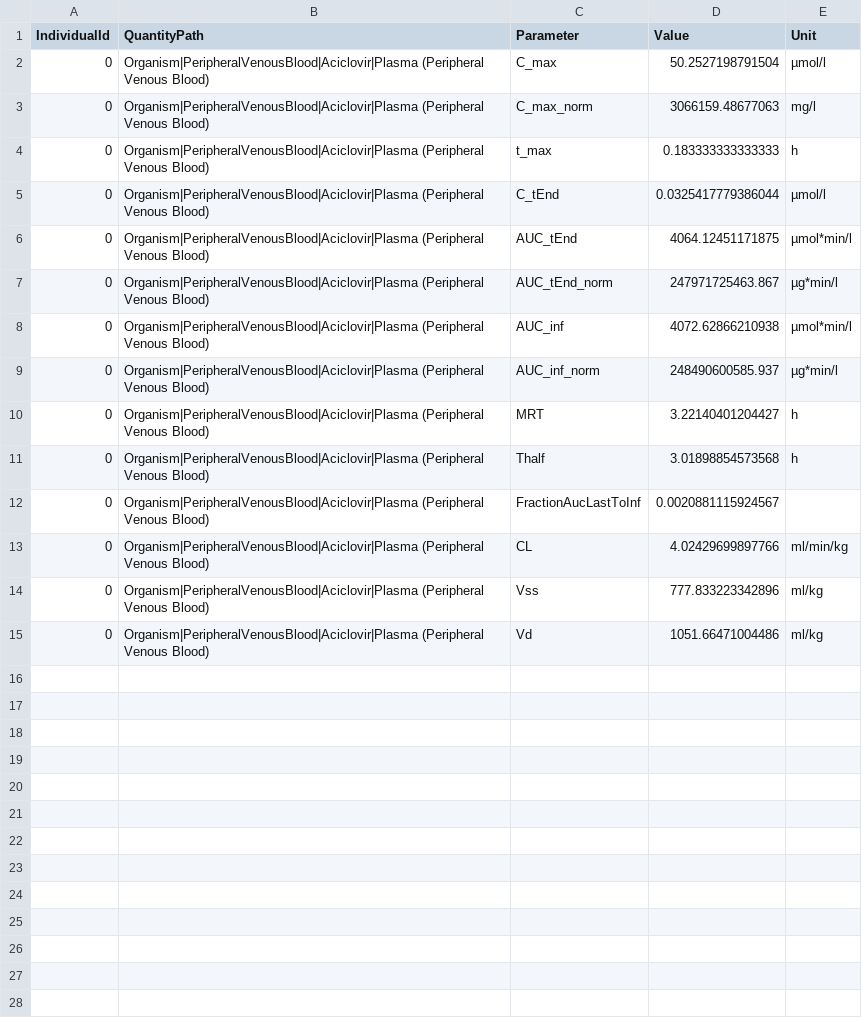
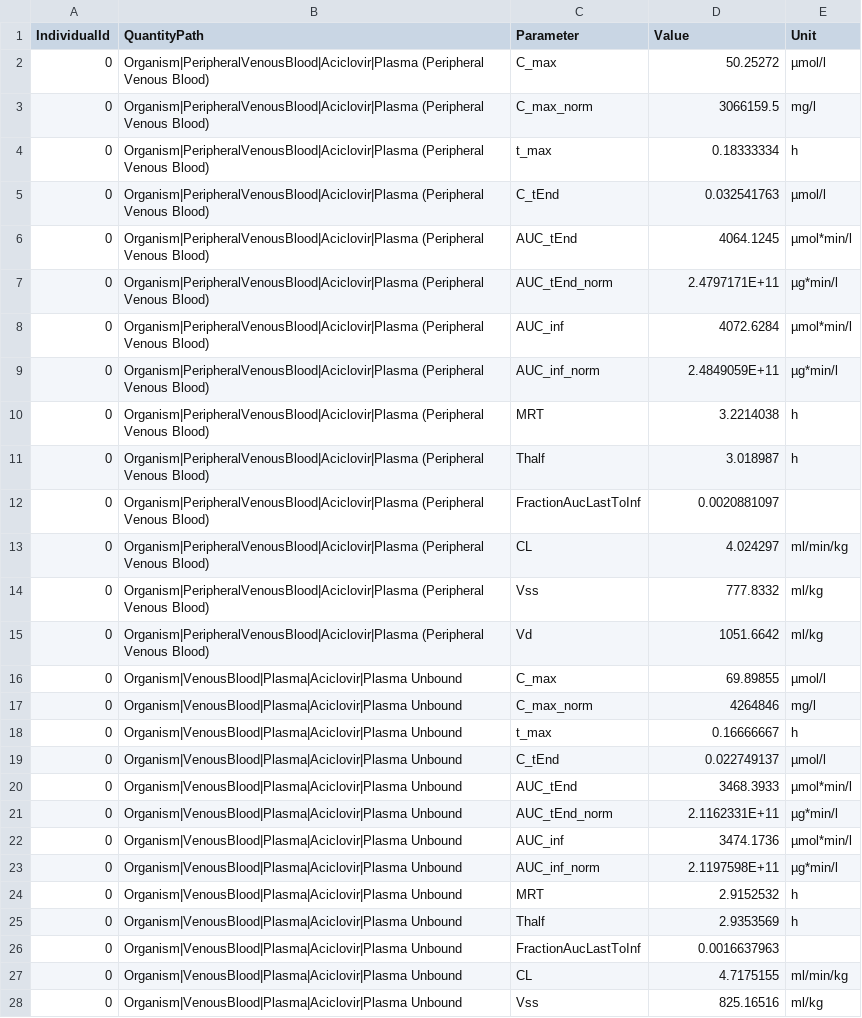
Before and after one commit to Open-Systems-Pharmacology/OSPSuite-R, a CSV file: inst/extdata/PKAnalyses.csv, drawn as a sheet; only a part is shown; the diff covers the shown part only.

Commit message:
PKAnalyses.csv updated

```diff
--- a/inst/extdata/PKAnalyses.csv
+++ b/inst/extdata/PKAnalyses.csv
@@ -1,15 +1,28 @@
 "IndividualId","QuantityPath","Parameter","Value","Unit"
-0,"Organism|PeripheralVenousBlood|Aciclovir|Plasma (Peripheral Venous Blood)","C_max",50.2527198791504,µmol/l
-0,"Organism|PeripheralVenousBlood|Aciclovir|Plasma (Peripheral Venous Blood)","C_max_norm",3066159.48677063,mg/l
-0,"Organism|PeripheralVenousBlood|Aciclovir|Plasma (Peripheral Venous Blood)","t_max",0.183333333333333,h
-0,"Organism|PeripheralVenousBlood|Aciclovir|Plasma (Peripheral Venous Blood)","C_tEnd",0.0325417779386044,µmol/l
-0,"Organism|PeripheralVenousBlood|Aciclovir|Plasma (Peripheral Venous Blood)","AUC_tEnd",4064.12451171875,µmol*min/l
-0,"Organism|PeripheralVenousBlood|Aciclovir|Plasma (Peripheral Venous Blood)","AUC_tEnd_norm",247971725463.867,µg*min/l
-0,"Organism|PeripheralVenousBlood|Aciclovir|Plasma (Peripheral Venous Blood)","AUC_inf",4072.62866210938,µmol*min/l
-0,"Organism|PeripheralVenousBlood|Aciclovir|Plasma (Peripheral Venous Blood)","AUC_inf_norm",248490600585.937,µg*min/l
-0,"Organism|PeripheralVenousBlood|Aciclovir|Plasma (Peripheral Venous Blood)","MRT",3.22140401204427,h
-0,"Organism|PeripheralVenousBlood|Aciclovir|Plasma (Peripheral Venous Blood)","Thalf",3.01898854573568,h
-0,"Organism|PeripheralVenousBlood|Aciclovir|Plasma (Peripheral Venous Blood)","FractionAucLastToInf",0.0020881115924567,
-0,"Organism|PeripheralVenousBlood|Aciclovir|Plasma (Peripheral Venous Blood)","CL",4.02429699897766,ml/min/kg
-0,"Organism|PeripheralVenousBlood|Aciclovir|Plasma (Peripheral Venous Blood)","Vss",777.833223342896,ml/kg
-0,"Organism|PeripheralVenousBlood|Aciclovir|Plasma (Peripheral Venous Blood)","Vd",1051.66471004486,ml/kg
+0,"Organism|PeripheralVenousBlood|Aciclovir|Plasma (Peripheral Venous Blood)","C_max",50.25272,µmol/l
+0,"Organism|PeripheralVenousBlood|Aciclovir|Plasma (Peripheral Venous Blood)","C_max_norm",3066159.5,mg/l
+0,"Organism|PeripheralVenousBlood|Aciclovir|Plasma (Peripheral Venous Blood)","t_max",0.18333334,h
+0,"Organism|PeripheralVenousBlood|Aciclovir|Plasma (Peripheral Venous Blood)","C_tEnd",0.032541763,µmol/l
+0,"Organism|PeripheralVenousBlood|Aciclovir|Plasma (Peripheral Venous Blood)","AUC_tEnd",4064.1245,µmol*min/l
+0,"Organism|PeripheralVenousBlood|Aciclovir|Plasma (Peripheral Venous Blood)","AUC_tEnd_norm",2.4797171E+11,µg*min/l
+0,"Organism|PeripheralVenousBlood|Aciclovir|Plasma (Peripheral Venous Blood)","AUC_inf",4072.6284,µmol*min/l
+0,"Organism|PeripheralVenousBlood|Aciclovir|Plasma (Peripheral Venous Blood)","AUC_inf_norm",2.4849059E+11,µg*min/l
+0,"Organism|PeripheralVenousBlood|Aciclovir|Plasma (Peripheral Venous Blood)","MRT",3.2214038,h
+0,"Organism|PeripheralVenousBlood|Aciclovir|Plasma (Peripheral Venous Blood)","Thalf",3.018987,h
+0,"Organism|PeripheralVenousBlood|Aciclovir|Plasma (Peripheral Venous Blood)","FractionAucLastToInf",0.0020881097,
+0,"Organism|PeripheralVenousBlood|Aciclovir|Plasma (Peripheral Venous Blood)","CL",4.024297,ml/min/kg
+0,"Organism|PeripheralVenousBlood|Aciclovir|Plasma (Peripheral Venous Blood)","Vss",777.8332,ml/kg
+0,"Organism|PeripheralVenousBlood|Aciclovir|Plasma (Peripheral Venous Blood)","Vd",1051.6642,ml/kg
+0,"Organism|VenousBlood|Plasma|Aciclovir|Plasma Unbound","C_max",69.89855,µmol/l
+0,"Organism|VenousBlood|Plasma|Aciclovir|Plasma Unbound","C_max_norm",4264846,mg/l
+0,"Organism|VenousBlood|Plasma|Aciclovir|Plasma Unbound","t_max",0.16666667,h
+0,"Organism|VenousBlood|Plasma|Aciclovir|Plasma Unbound","C_tEnd",0.022749137,µmol/l
+0,"Organism|VenousBlood|Plasma|Aciclovir|Plasma Unbound","AUC_tEnd",3468.3933,µmol*min/l
+0,"Organism|VenousBlood|Plasma|Aciclovir|Plasma Unbound","AUC_tEnd_norm",2.1162331E+11,µg*min/l
+0,"Organism|VenousBlood|Plasma|Aciclovir|Plasma Unbound","AUC_inf",3474.1736,µmol*min/l
+0,"Organism|VenousBlood|Plasma|Aciclovir|Plasma Unbound","AUC_inf_norm",2.1197598E+11,µg*min/l
+0,"Organism|VenousBlood|Plasma|Aciclovir|Plasma Unbound","MRT",2.9152532,h
+0,"Organism|VenousBlood|Plasma|Aciclovir|Plasma Unbound","Thalf",2.9353569,h
+0,"Organism|VenousBlood|Plasma|Aciclovir|Plasma Unbound","FractionAucLastToInf",0.0016637963,
+0,"Organism|VenousBlood|Plasma|Aciclovir|Plasma Unbound","CL",4.7175155,ml/min/kg
+0,"Organism|VenousBlood|Plasma|Aciclovir|Plasma Unbound","Vss",825.16516,ml/kg
```
Also changed, not shown: 1 added row elsewhere in this file.
